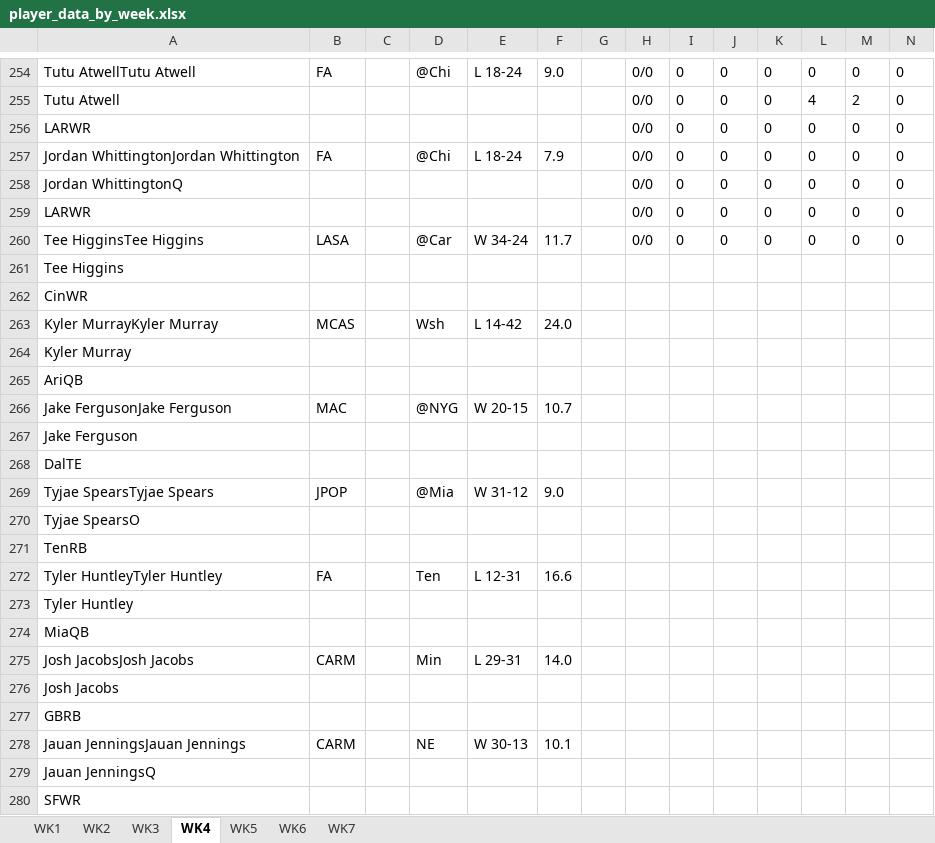
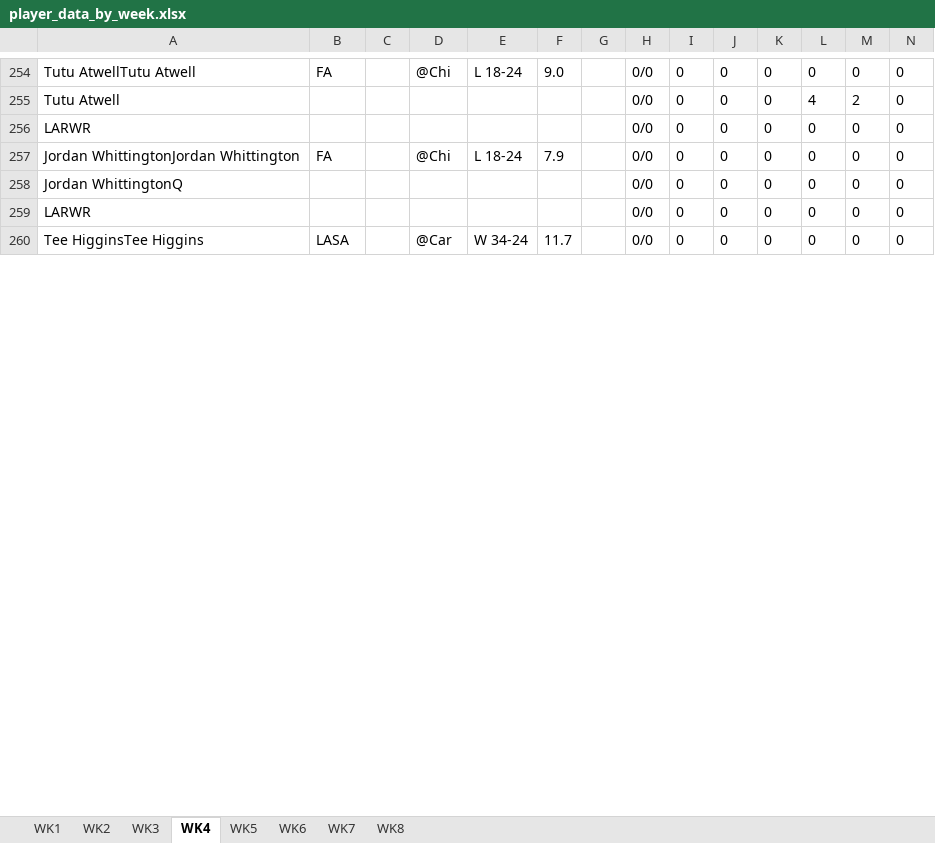
Before and after one commit to alexcollins535/ac_fantasy_football, an Excel workbook: ac_fantasy_football/player_data_by_week.xlsx, sheet WK4, drawn as a sheet; only a part is shown, gaps mark what is left out; values as stored, in another font and other column widths than the file's, no borders; removed rows and columns are numbered as before the commit, all else as after; rows hold the shown columns only; the diff covers the shown part only; the diff names each change by its address in the sheet, - before the commit and + after, or states it on an @@ line.

```diff
--- a/ac_fantasy_football/player_data_by_week.xlsx (sheet WK4)
+++ b/ac_fantasy_football/player_data_by_week.xlsx (sheet WK4)
+sheet tab: WK8
-row 261: Tee Higgins
-row 262: CinWR
-row 263: Kyler MurrayKyler Murray | MCAS |  | Wsh | L 14-42 | 24.0
-row 264: Kyler Murray
-row 265: AriQB
-row 266: Jake FergusonJake Ferguson | MAC |  | @NYG | W 20-15 | 10.7
-row 267: Jake Ferguson
-row 268: DalTE
-row 269: Tyjae SpearsTyjae Spears | JPOP |  | @Mia | W 31-12 | 9.0
-row 270: Tyjae SpearsO
-row 271: TenRB
-row 272: Tyler HuntleyTyler Huntley | FA |  | Ten | L 12-31 | 16.6
-row 273: Tyler Huntley
@@ row 274 moved to row 903: MiaQB @@
-row 275: Josh JacobsJosh Jacobs | CARM |  | Min | L 29-31 | 14.0
-row 276: Josh Jacobs
-row 277: GBRB
-row 278: Jauan JenningsJauan Jennings | CARM |  | NE | W 30-13 | 10.1
-row 279: Jauan JenningsQ
-row 280: SFWR
```
Also changed, not shown: 197 added rows, 26 removed rows and 6 moved rows elsewhere in this sheet, sheet WK6, sheet WK3, sheet WK7, sheet WK5, sheet WK2, sheet WK1, ac_fantasy_football/current_league_info.xlsx, ac_fantasy_football/defense_data_by_week.xlsx, 3 other files.
